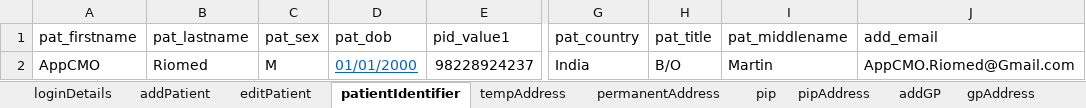
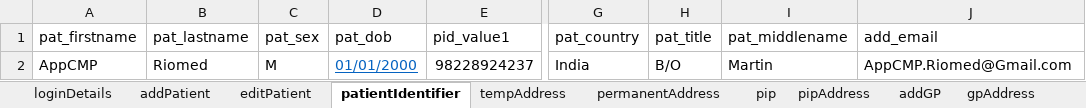
Before and after one commit to manojvyavahare27/ReleaseC4Automation, an Excel workbook: ExcelFiles/AppointmentDomain.xlsx, sheet patientIdentifier, drawn as a sheet; only a part is shown, gaps mark what is left out; values as stored, in another font and other column widths than the file's, no borders; the diff names each change by its address in the sheet, - before the commit and + after, or states it on an @@ line.

```diff
--- a/ExcelFiles/AppointmentDomain.xlsx (sheet patientIdentifier)
+++ b/ExcelFiles/AppointmentDomain.xlsx (sheet patientIdentifier)
-A2 (pat_firstname): AppCMO
+A2 (pat_firstname): AppCMP
-J2 (add_email): AppCMO.Riomed@Gmail.com
+J2 (add_email): AppCMP.Riomed@Gmail.com
```
Also changed, not shown: sheet addEditAppointments, sheet rescheduleAppointments, sheet addPatient, sheet appRoomRemoved, sheet CancelBookAppointment, sheet bookNewAppointments, 3 more sheets.
